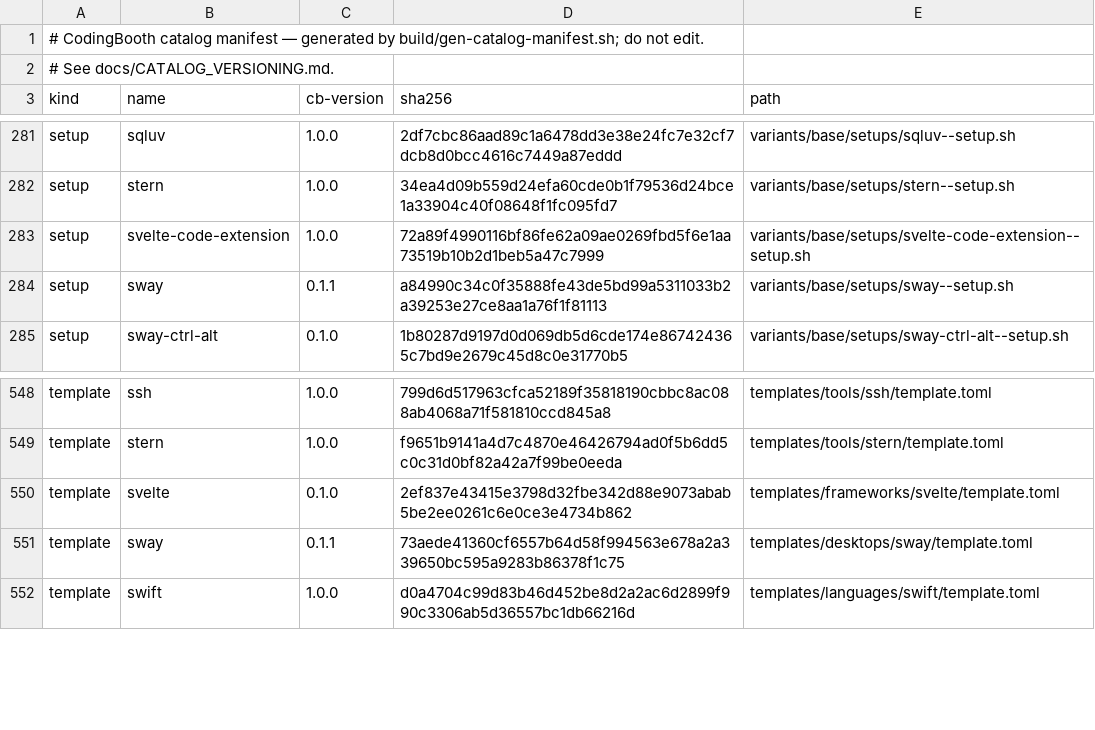
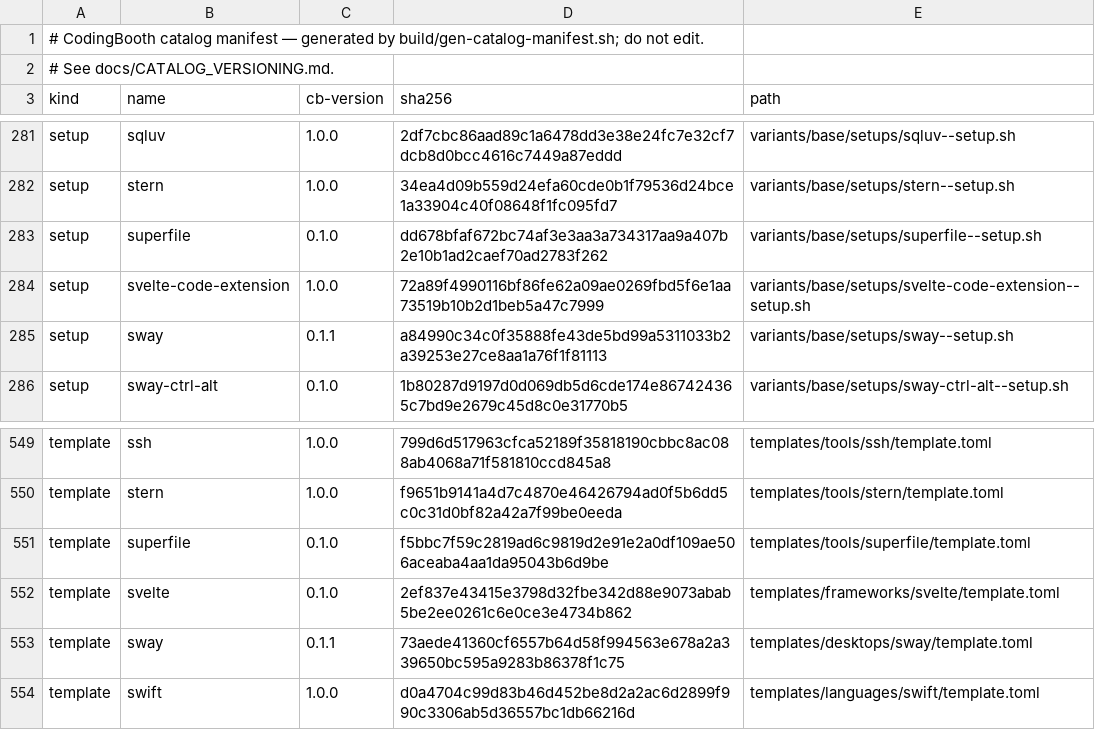
Before and after one commit to NawaMan/CodingBooth, a TSV file: build/catalog-manifest.tsv, drawn as a sheet; only a part is shown, gaps mark what is left out.

Commit message:
Add superfile: setup superfile and a superfile tool template
Installs the spf release binary (also linked as superfile) for amd64 and
arm64, checked against the release checksums file, which superfile
publishes from 1.6.0 on. A startup seeds ~/.config/superfile/config.toml
from superfile's own default config at the same tag, with update checks
off, when the user has none. A partial config is not an option: superfile
opens on a missing-fields error instead of the files.

```diff
--- a/build/catalog-manifest.tsv
+++ b/build/catalog-manifest.tsv
@@ -282,2 +282,3 @@ setup	sqluv	1.0.0	2df7cbc86aad89c1a6478dd3e38e24fc7e32cf7dcb8d0bcc4616c7449a87ed
 setup	stern	1.0.0	34ea4d09b559d24efa60cde0b1f79536d24bce1a33904c40f08648f1fc095fd7	variants/base/setups/stern--setup.sh
+setup	superfile	0.1.0	dd678bfaf672bc74af3e3aa3a734317aa9a407b2e10b1ad2caef70ad2783f262	variants/base/setups/superfile--setup.sh
 setup	svelte-code-extension	1.0.0	72a89f4990116bf86fe62a09ae0269fbd5f6e1aa73519b10b2d1beb5a47c7999	variants/base/setups/svelte-code-extension--setup.sh
@@ -549,2 +550,3 @@ template	ssh	1.0.0	799d6d517963cfca52189f35818190cbbc8ac088ab4068a71f581810ccd84
 template	stern	1.0.0	f9651b9141a4d7c4870e46426794ad0f5b6dd5c0c31d0bf82a42a7f99be0eeda	templates/tools/stern/template.toml
+template	superfile	0.1.0	f5bbc7f59c2819ad6c9819d2e91e2a0df109ae506aceaba4aa1da95043b6d9be	templates/tools/superfile/template.toml
 template	svelte	0.1.0	2ef837e43415e3798d32fbe342d88e9073abab5be2ee0261c6e0ce3e4734b862	templates/frameworks/svelte/template.toml
```
Also changed, not shown: 9 other files.
